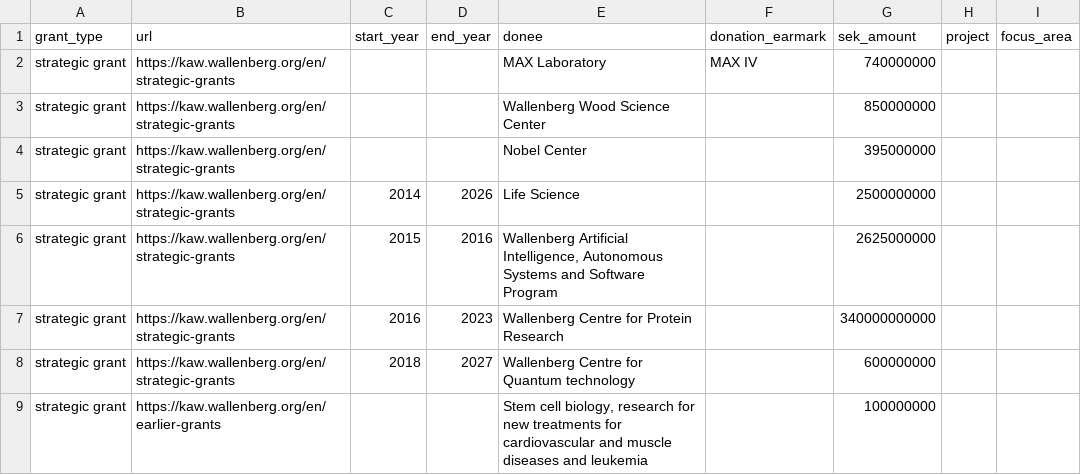
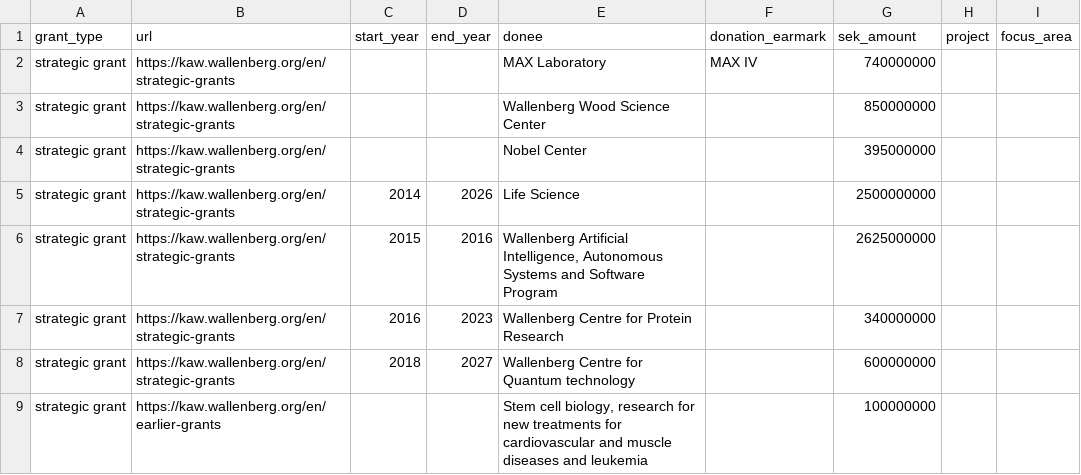
Before and after one commit to riceissa/kaw-wallenberg-foundation, a TSV file: manual_data.tsv, drawn as a sheet; only a part is shown.

Commit message:
Fix too big grant amount
See
https://github.com/vipulnaik/donations/issues/68#issuecomment-411580723
and the following comments.

```diff
--- a/manual_data.tsv
+++ b/manual_data.tsv
@@ -6,3 +6,3 @@ strategic grant	https://kaw.wallenberg.org/en/strategic-grants	2014	2026	Life Sc
 strategic grant	https://kaw.wallenberg.org/en/strategic-grants	2015	2016	Wallenberg Artificial Intelligence, Autonomous Systems and Software Program		2625000000		
-strategic grant	https://kaw.wallenberg.org/en/strategic-grants	2016	2023	Wallenberg Centre for Protein Research		340000000000		
+strategic grant	https://kaw.wallenberg.org/en/strategic-grants	2016	2023	Wallenberg Centre for Protein Research		340000000		
 strategic grant	https://kaw.wallenberg.org/en/strategic-grants	2018	2027	Wallenberg Centre for Quantum technology		600000000		
```
